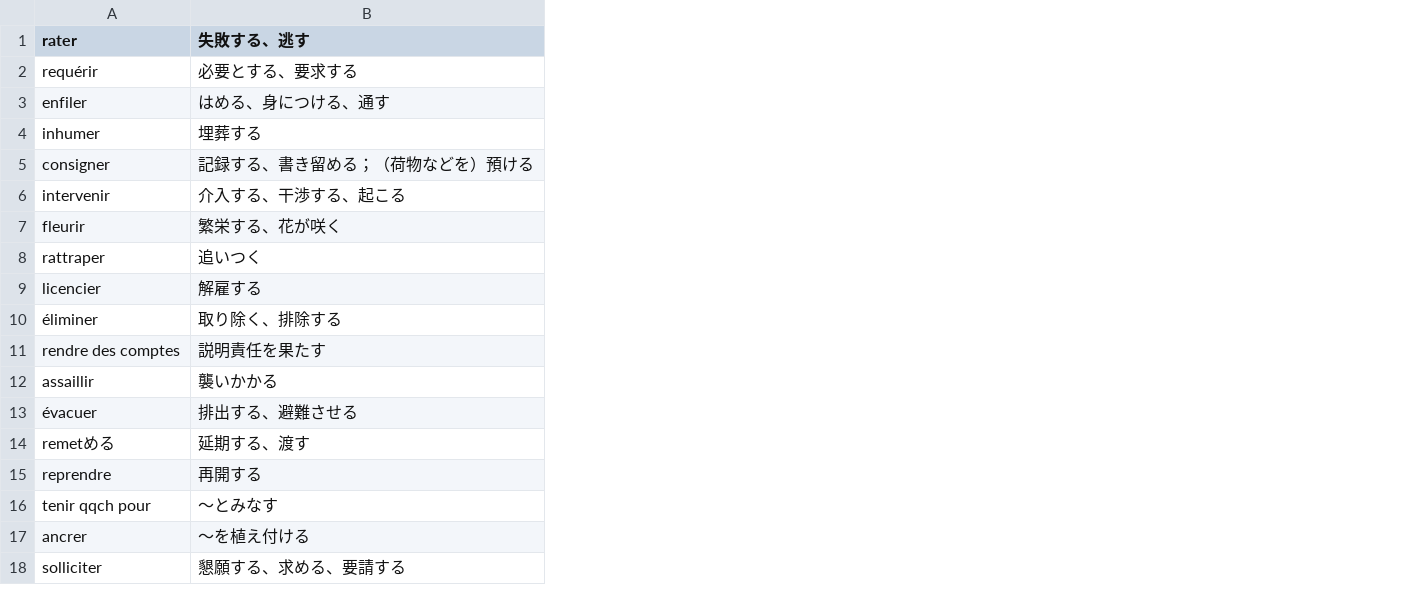
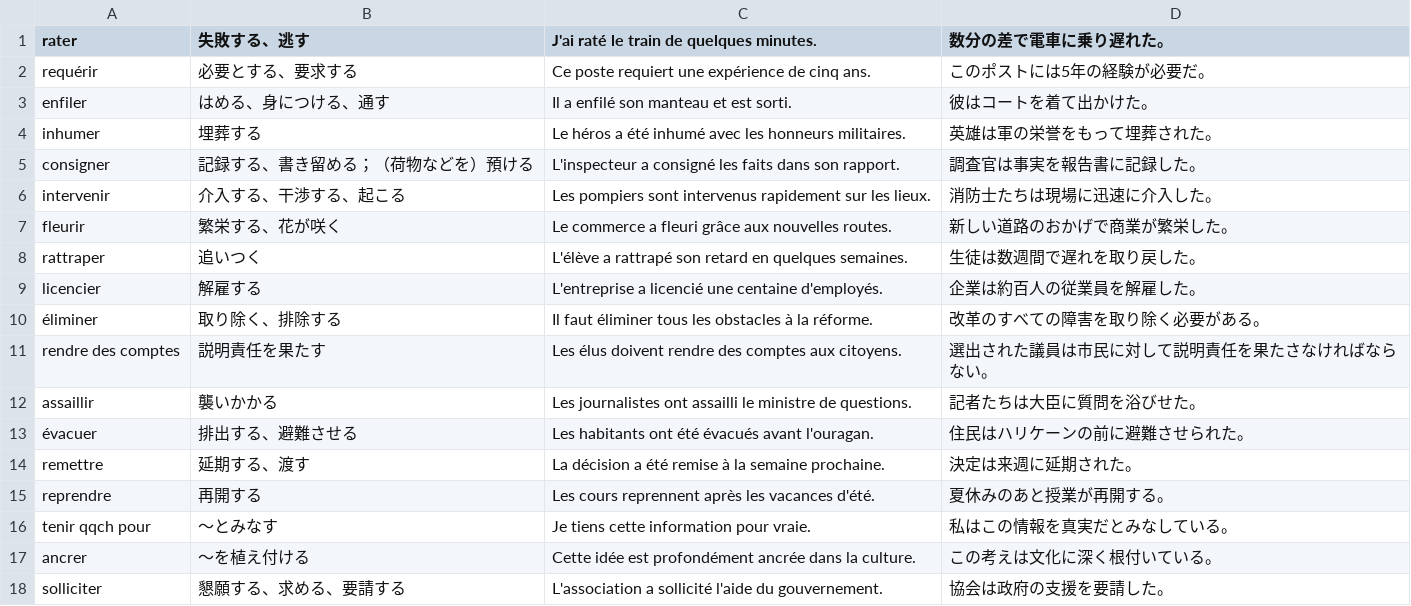
Before and after one commit to HiroyukiMorimura/AmitieFrancais, a TSV file: src/data/verbe/verbesNormalesList-4.tsv, drawn as a sheet; only a part is shown; the diff names each change by its address in the sheet, - before the commit and + after, or states it on an @@ line.

```diff
--- a/src/data/verbe/verbesNormalesList-4.tsv
+++ b/src/data/verbe/verbesNormalesList-4.tsv
+column C, rows 1-18: J'ai raté le train de quelques minutes. | Ce poste requiert une expérience de cinq ans. | Il a enfilé son manteau et est sorti. | Le héros a été inhumé avec les honneurs militaires. | L'inspecteur a consigné les faits dans son rapport. | Les pompiers sont intervenus rapidement sur les lieux. | Le commerce a fleuri grâce aux nouvelles routes. | L'élève a rattrapé son retard en quelques semaines. | L'entreprise a licencié une centaine d'employés. | Il faut éliminer tous les obstacles à la réforme. | Les élus doivent rendre des comptes aux citoyens. | Les journalistes ont assailli le ministre de questions. | Les habitants ont été évacués avant l'ouragan. | La décision a été remise à la semaine prochaine. | Les cours reprennent après les vacances d'été. | Je tiens cette information pour vraie. | Cette idée est profondément ancrée dans la culture. | L'association a sollicité l'aide du gouvernement.
+column D (数分の差で電車に乗り遅れた。), rows 2-18: このポストには5年の経験が必要だ。 | 彼はコートを着て出かけた。 | 英雄は軍の栄誉をもって埋葬された。 | 調査官は事実を報告書に記録した。 | 消防士たちは現場に迅速に介入した。 | 新しい道路のおかげで商業が繁栄した。 | 生徒は数週間で遅れを取り戻した。 | 企業は約百人の従業員を解雇した。 | 改革のすべての障害を取り除く必要がある。 | 選出された議員は市民に対して説明責任を果たさなければならない。 | 記者たちは大臣に質問を浴びせた。 | 住民はハリケーンの前に避難させられた。 | 決定は来週に延期された。 | 夏休みのあと授業が再開する。 | 私はこの情報を真実だとみなしている。 | この考えは文化に深く根付いている。 | 協会は政府の支援を要請した。
-A14 (rater): remetめる
+A14 (rater): remettre
```
Also changed, not shown: src/data/verbe/verbesNormalesList-1.tsv, src/data/verbe/verbesNormalesList-2.tsv, 18 other files.
